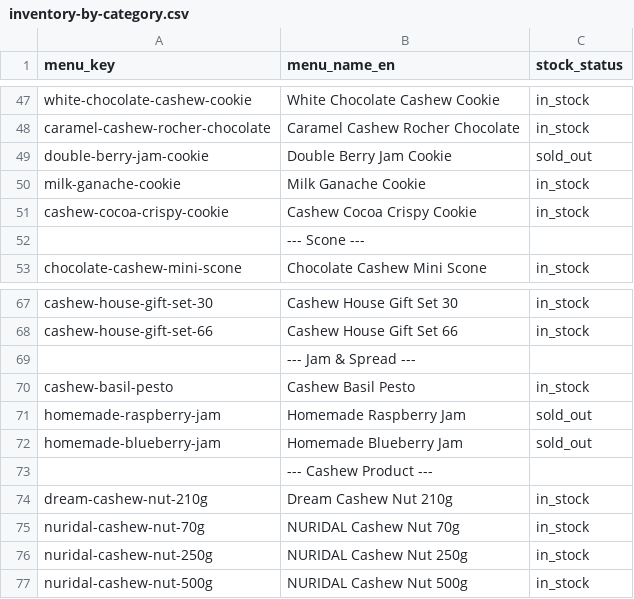
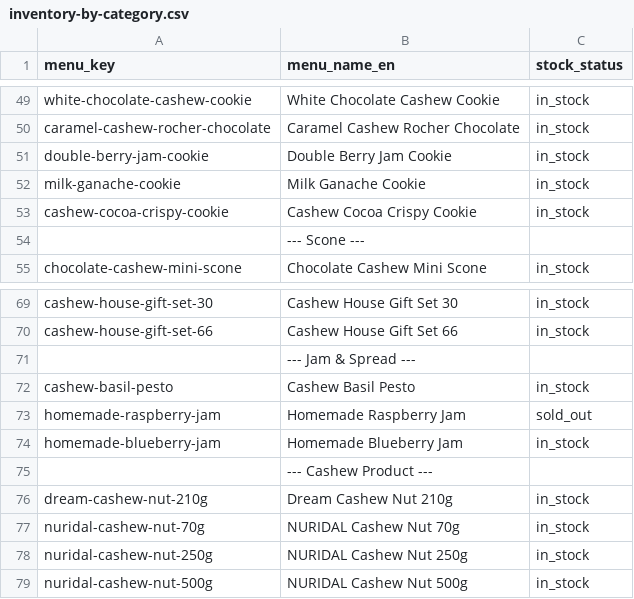
Before and after one commit to joy-park-0418/cashewhousevn, a CSV file: inventory/inventory-by-category.csv, drawn as a sheet; only a part is shown, gaps mark what is left out; the diff covers the shown part only.

```diff
--- a/inventory/inventory-by-category.csv
+++ b/inventory/inventory-by-category.csv
@@ -48,3 +50,3 @@ white-chocolate-cashew-cookie,White Chocolate Cashew Cookie,in_stock
 caramel-cashew-rocher-chocolate,Caramel Cashew Rocher Chocolate,in_stock
-double-berry-jam-cookie,Double Berry Jam Cookie,sold_out
+double-berry-jam-cookie,Double Berry Jam Cookie,in_stock
 milk-ganache-cookie,Milk Ganache Cookie,in_stock
@@ -71,3 +73,3 @@ cashew-basil-pesto,Cashew Basil Pesto,in_stock
 homemade-raspberry-jam,Homemade Raspberry Jam,sold_out
-homemade-blueberry-jam,Homemade Blueberry Jam,sold_out
+homemade-blueberry-jam,Homemade Blueberry Jam,in_stock
 ,--- Cashew Product ---,
```
Also changed, not shown: 3 added rows, 1 removed row and 6 edited cells elsewhere in this file, 6 other files.
